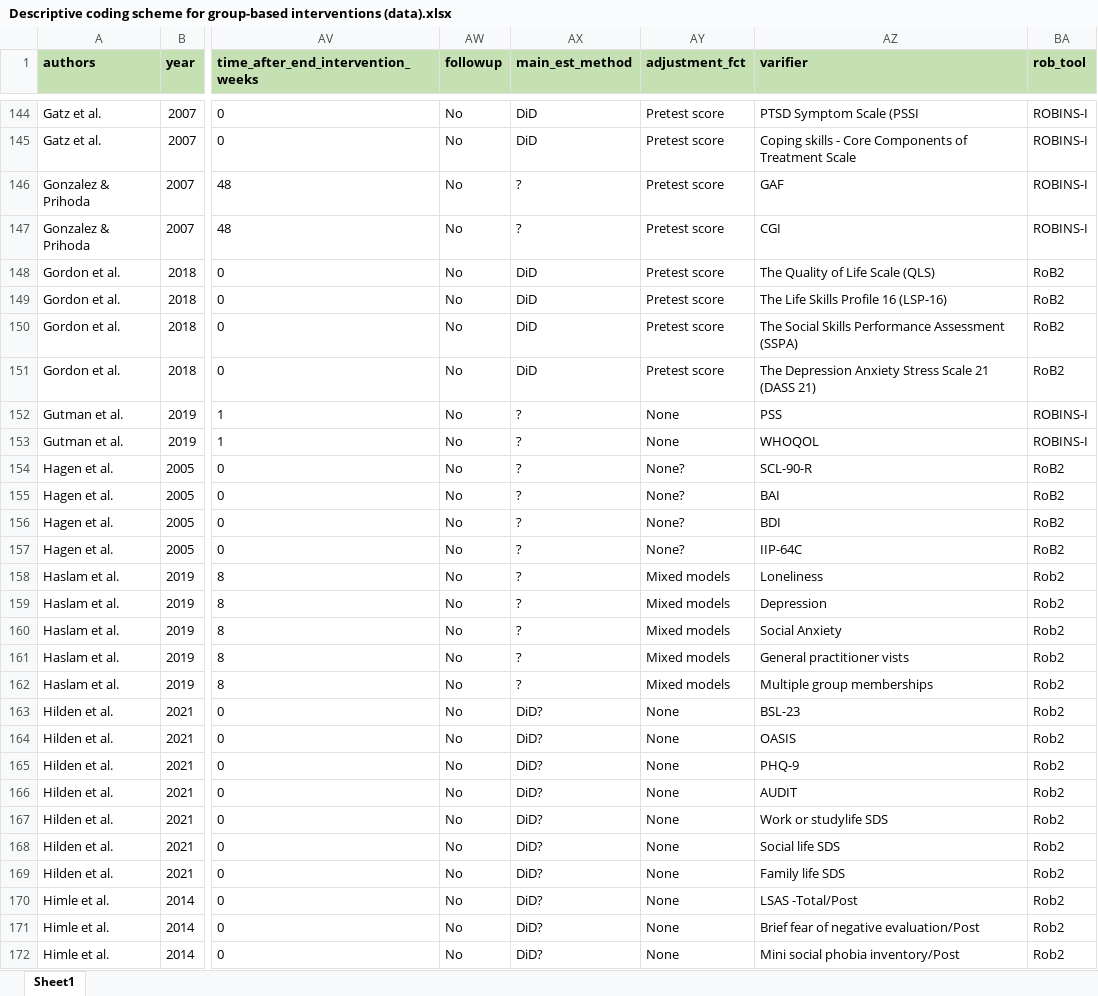
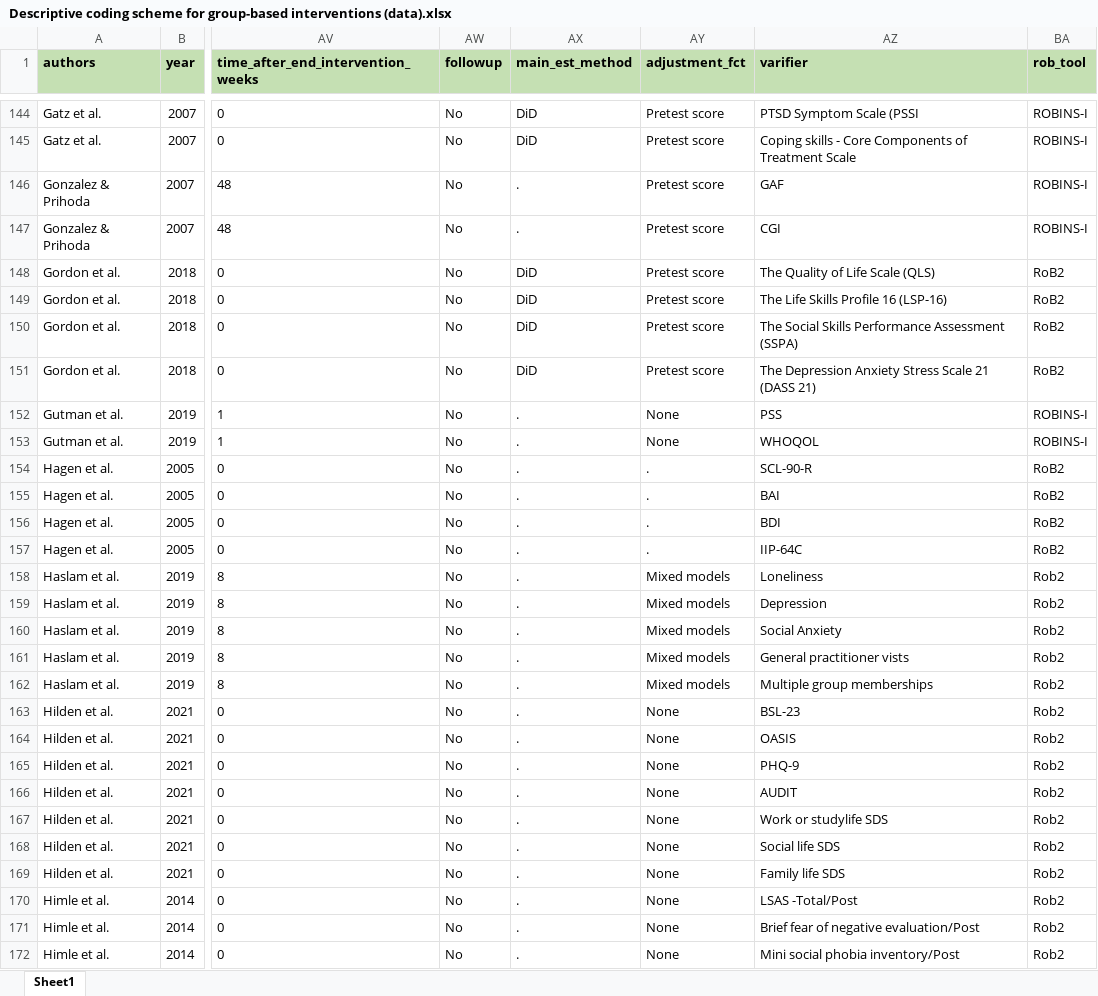
Before and after one commit to MikkelVembye/Group-based-interventions, an Excel workbook: ES calc/Descriptive coding scheme for group-based interventions (data).xlsx, sheet Sheet1, drawn as a sheet; only a part is shown, gaps mark what is left out; values as stored, in another font and other column widths than the file's, no borders; the diff covers the shown part only; the diff names each change by its address in the sheet, - before the commit and + after, or states it on an @@ line.

Commit message:
Deleting questionmarks in dataextraction-sheet and replace with NA

```diff
--- a/ES calc/Descriptive coding scheme for group-based interventions (data).xlsx (sheet Sheet1)
+++ b/ES calc/Descriptive coding scheme for group-based interventions (data).xlsx (sheet Sheet1)
-AX146:AX147 (main_est_method): ?
+AX146:AX147 (main_est_method): .
-AX152:AX162 (main_est_method): ?
+AX152:AX162 (main_est_method): .
-AY154:AY157 (adjustment_fct): None?
+AY154:AY157 (adjustment_fct): .
-AX163:AX172 (main_est_method): DiD?
+AX163:AX172 (main_est_method): .
```
Also changed, not shown: 258 edited cells elsewhere in this sheet.
